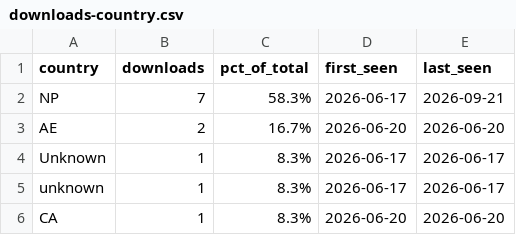
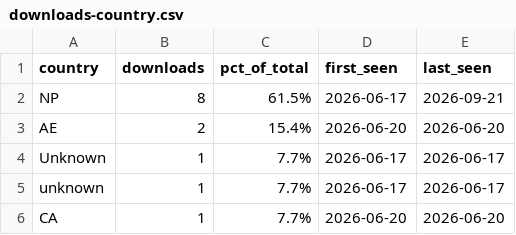
Before and after one commit to Subash107/SubashLamaProfile, a CSV file: reports/output/downloads-country.csv, drawn as a sheet.

```diff
--- a/reports/output/downloads-country.csv
+++ b/reports/output/downloads-country.csv
@@ -1,6 +1,6 @@
 country,downloads,pct_of_total,first_seen,last_seen
-NP,7,58.3%,2026-06-17,2026-09-21
-AE,2,16.7%,2026-06-20,2026-06-20
-Unknown,1,8.3%,2026-06-17,2026-06-17
-unknown,1,8.3%,2026-06-17,2026-06-17
-CA,1,8.3%,2026-06-20,2026-06-20
+NP,8,61.5%,2026-06-17,2026-09-21
+AE,2,15.4%,2026-06-20,2026-06-20
+Unknown,1,7.7%,2026-06-17,2026-06-17
+unknown,1,7.7%,2026-06-17,2026-06-17
+CA,1,7.7%,2026-06-20,2026-06-20
```
Also changed, not shown: reports/output/downloads-all.csv, reports/output/downloads-company.csv, 2 other files.
